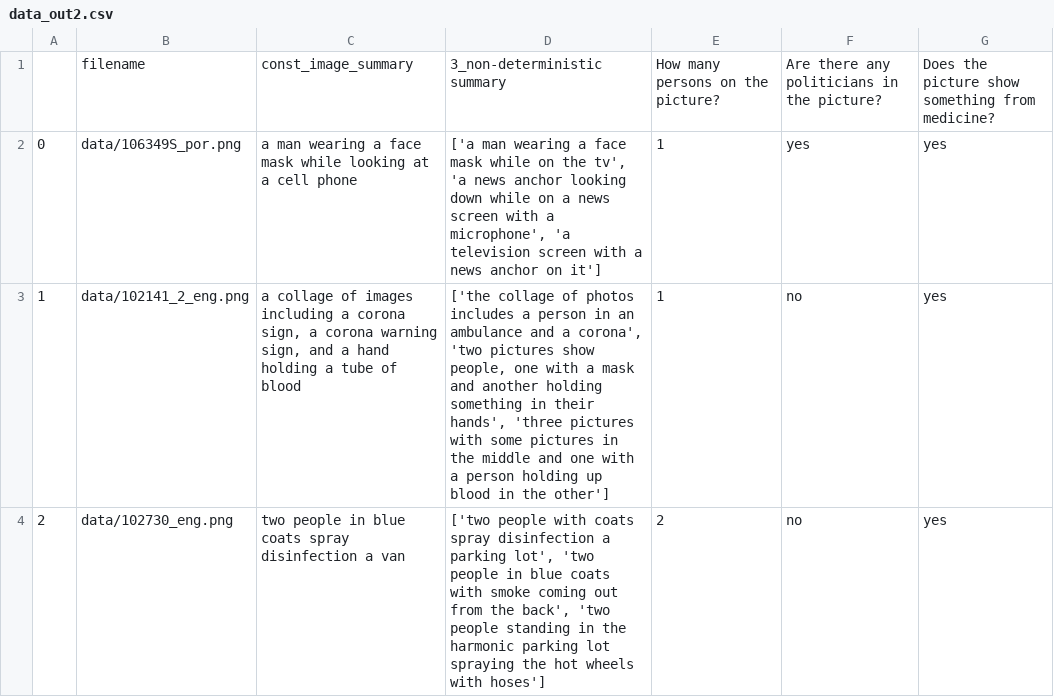
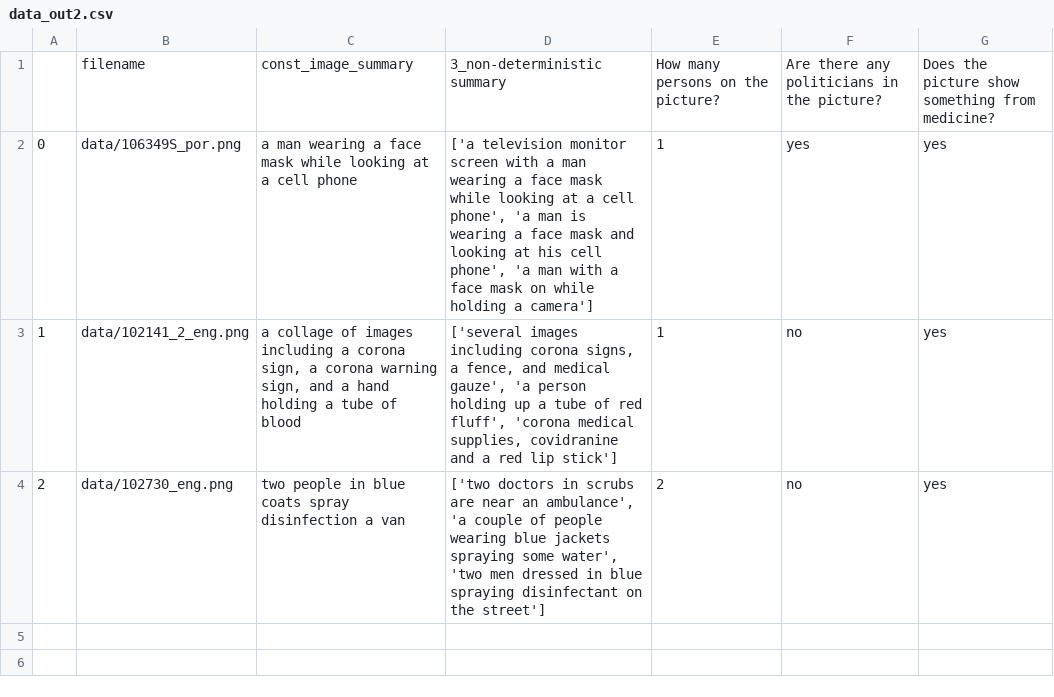
Before and after one commit to ChristineSchulz/AMMICO, a CSV file: source/notebooks/data_out2.csv, drawn as a sheet.

```diff
--- a/source/notebooks/data_out2.csv
+++ b/source/notebooks/data_out2.csv
@@ -1,4 +1,4 @@
 ,filename,const_image_summary,3_non-deterministic summary,How many persons on the picture?,Are there any politicians in the picture?,Does the picture show something from medicine?
-0,data/106349S_por.png,a man wearing a face mask while looking at a cell phone,"['a man wearing a face mask while on the tv', 'a news anchor looking down while on a news screen with a microphone', 'a television screen with a news anchor on it']",1,yes,yes
-1,data/102141_2_eng.png,"a collage of images including a corona sign, a corona warning sign, and a hand holding a tube of blood","['the collage of photos includes a person in an ambulance and a corona', 'two pictures show people, one with a mask and another holding something in their hands', 'three pictures with some pictures in the middle and one with a person holding up blood in the other']",1,no,yes
-2,data/102730_eng.png,two people in blue coats spray disinfection a van,"['two people with coats spray disinfection a parking lot', 'two people in blue coats with smoke coming out from the back', 'two people standing in the harmonic parking lot spraying the hot wheels with hoses']",2,no,yes
+0,data/106349S_por.png,a man wearing a face mask while looking at a cell phone,"['a television monitor screen with a man wearing a face mask while looking at a cell phone', 'a man is wearing a face mask and looking at his cell phone', 'a man with a face mask on while holding a camera']",1,yes,yes
+1,data/102141_2_eng.png,"a collage of images including a corona sign, a corona warning sign, and a hand holding a tube of blood","['several images including corona signs, a fence, and medical gauze', 'a person holding up a tube of red fluff', 'corona medical supplies, covidranine and a red lip stick']",1,no,yes
+2,data/102730_eng.png,two people in blue coats spray disinfection a van,"['two doctors in scrubs are near an ambulance', 'a couple of people wearing blue jackets spraying some water', 'two men dressed in blue spraying disinfectant on the street']",2,no,yes
```
Also changed, not shown: 30 other files.
